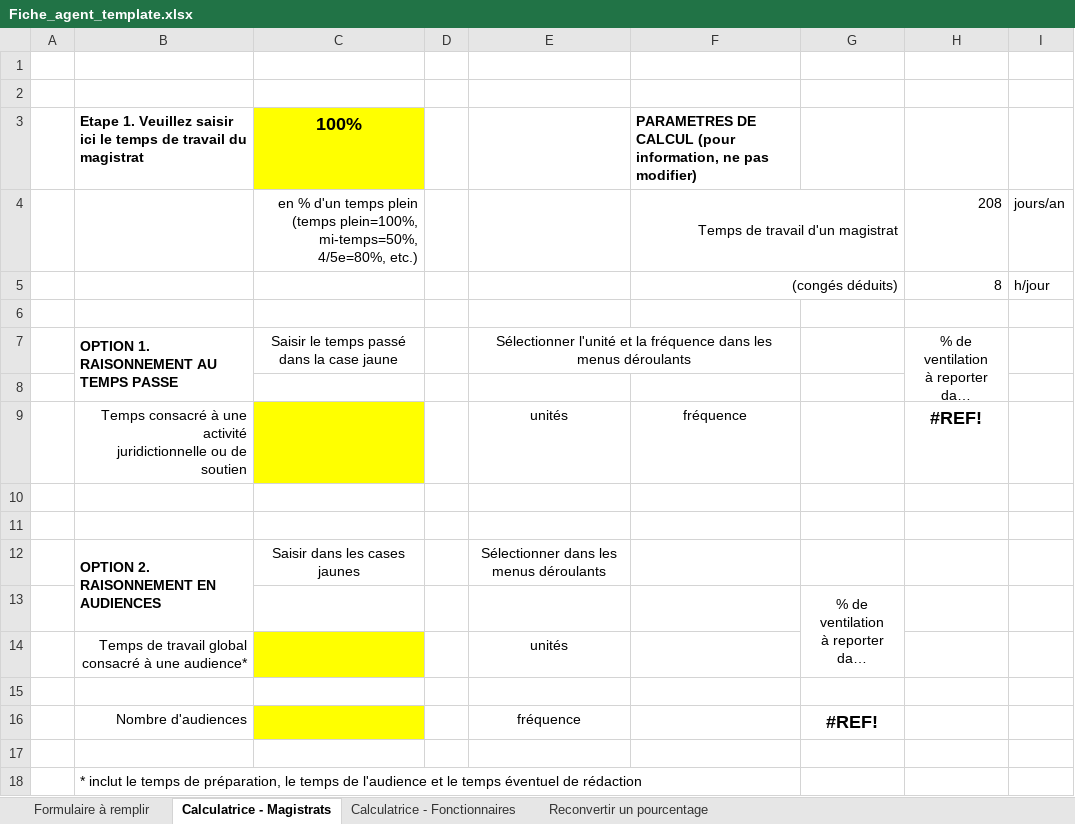
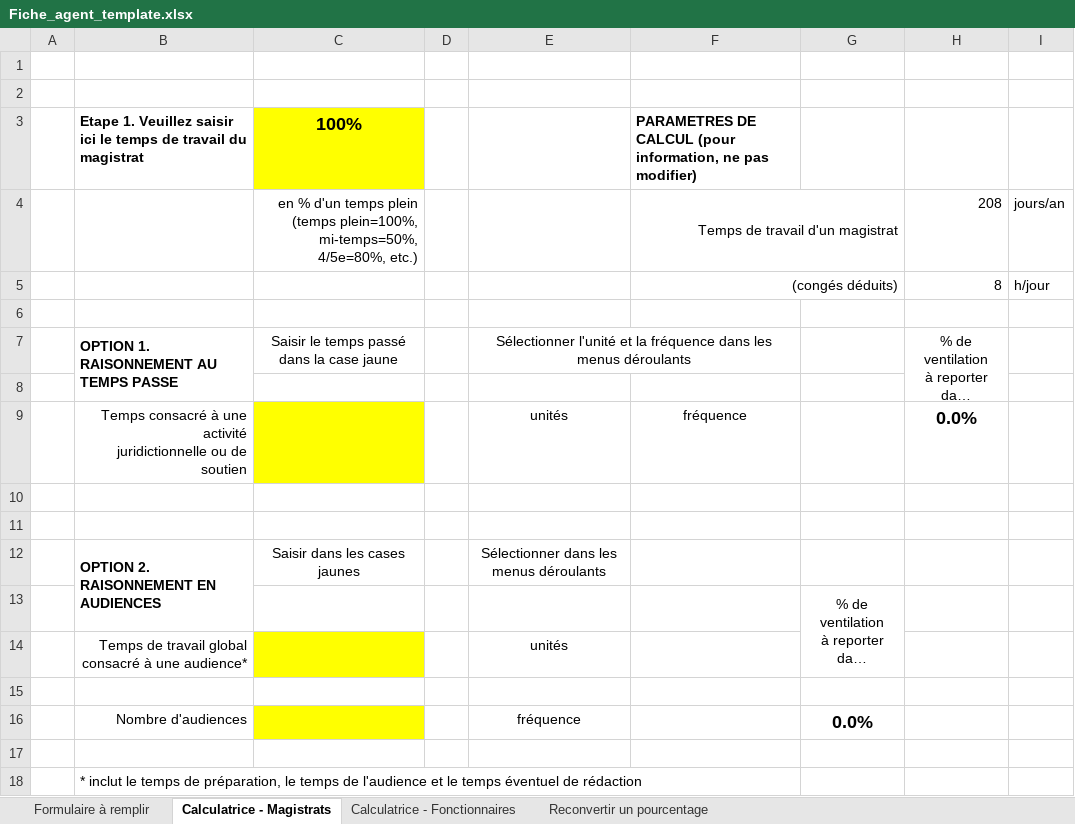
Before and after one commit to betagouv/a-just, an Excel workbook: front/src/assets/Fiche_agent_template.xlsx, sheet Calculatrice - Magistrats, drawn as a sheet; long unchanged cells end in …; values as stored, in another font and other column widths than the file's, no borders; charts and pictures not drawn; the diff names each change by its address in the sheet, - before the commit and + after, or states it on an @@ line.

Commit message:
change calculatrice template

```diff
--- a/front/src/assets/Fiche_agent_template.xlsx (sheet Calculatrice - Magistrats)
+++ b/front/src/assets/Fiche_agent_template.xlsx (sheet Calculatrice - Magistrats)
-H9: #REF!
+H9: 0.0%
-G16: #REF!
+G16: 0.0%
```
Also changed, not shown: sheet Reconvertir un pourcentage, sheet Calculatrice - Fonctionnaires, formulas that keep their value, charts or pictures.
